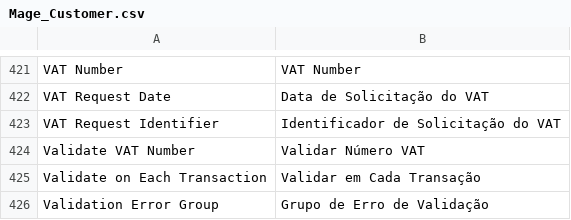
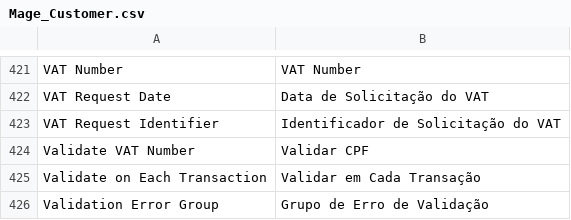
Before and after one commit to bommercatto/translations, a CSV file: locale/pt_BR/Mage_Customer.csv, drawn as a sheet; only a part is shown, gaps mark what is left out.

```diff
--- a/locale/pt_BR/Mage_Customer.csv
+++ b/locale/pt_BR/Mage_Customer.csv
@@ -423,3 +423,3 @@
 "VAT Request Identifier","Identificador de Solicitação do VAT"
-"Validate VAT Number","Validar Número VAT"
+"Validate VAT Number","Validar CPF"
 "Validate on Each Transaction","Validar em Cada Transação"
```
Also changed, not shown: locale/pt_BR/Mage_Adminhtml.csv, locale/pt_BR/Mage_Checkout.csv, 1 other file.
